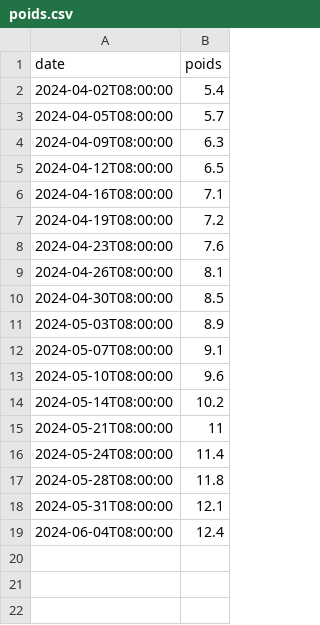
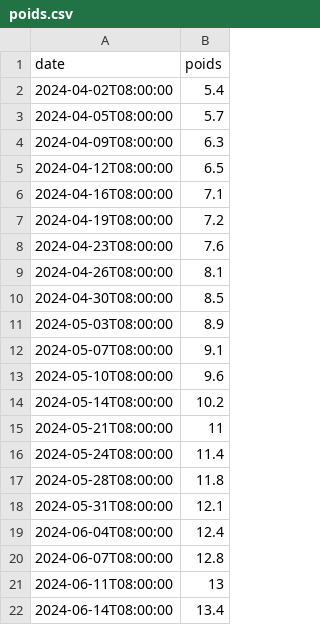
Before and after one commit to therealsemp/mydogtracker, a CSV file: data/poids.csv, drawn as a sheet.

Commit message:
2024-06-14 data

```diff
--- a/data/poids.csv
+++ b/data/poids.csv
@@ -19 +19,4 @@ date;poids
 2024-06-04T08:00:00;12.4
+2024-06-07T08:00:00;12.8
+2024-06-11T08:00:00;13
+2024-06-14T08:00:00;13.4
```
Also changed, not shown: 3 other files.
